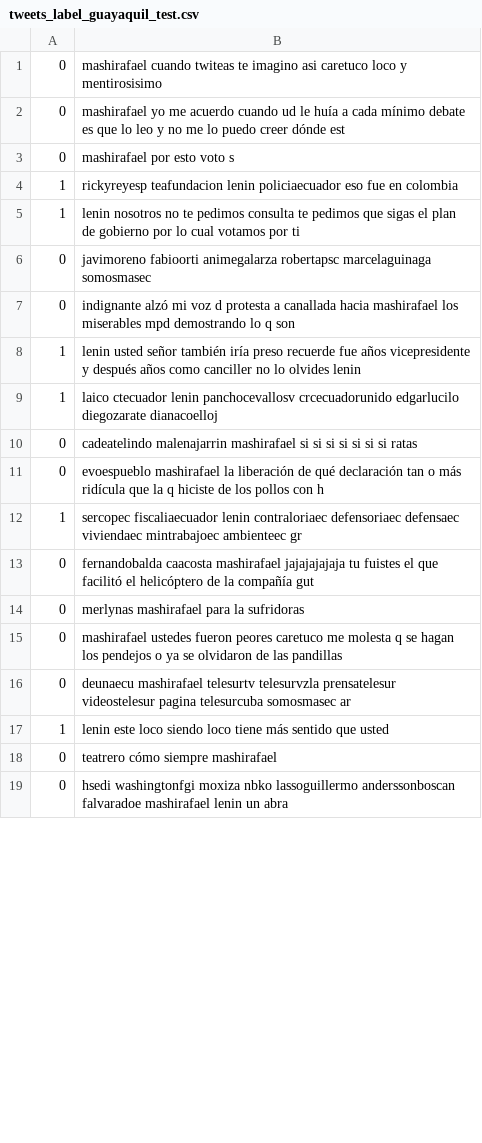
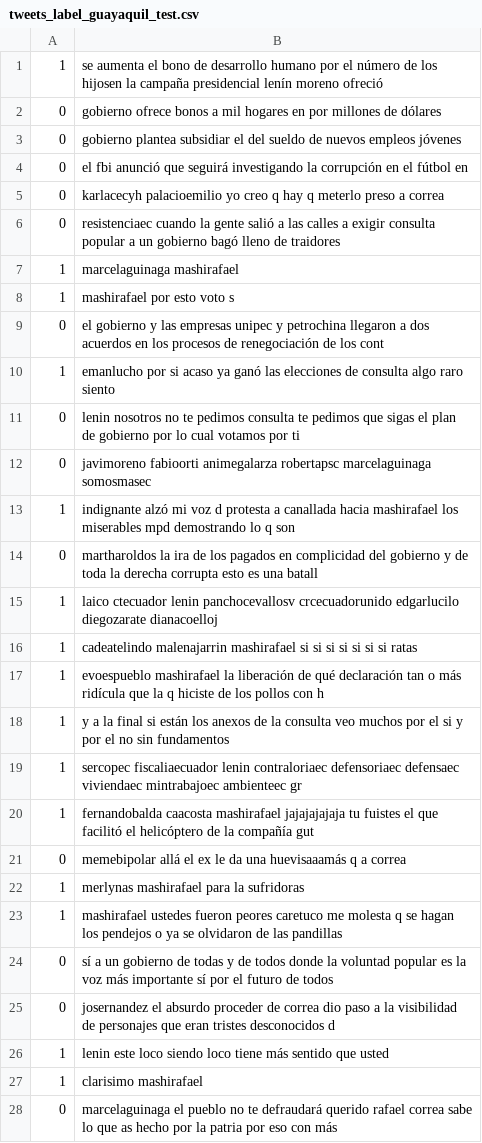
Before and after one commit to jairovera17/Prediccion_Consulta_Popular_EC_2018_Random_Forest, a CSV file: data/tweets_label_guayaquil_test.csv, drawn as a sheet; only a part is shown; the diff covers the shown part only.

```diff
--- a/data/tweets_label_guayaquil_test.csv
+++ b/data/tweets_label_guayaquil_test.csv
@@ -1,19 +1,28 @@
-0,mashirafael cuando twiteas te imagino asi caretuco loco y mentirosisimo
-0,mashirafael yo me acuerdo cuando ud le huía a cada mínimo debate es que lo leo y no me lo puedo creer dónde est
-0,mashirafael por esto voto s
-1,rickyreyesp teafundacion lenin policiaecuador eso fue en colombia
-1,lenin nosotros no te pedimos consulta te pedimos que sigas el plan de gobierno por lo cual votamos por ti
+1,se aumenta el bono de desarrollo humano por el número de los hijosen la campaña presidencial lenín moreno ofreció
+0,gobierno ofrece bonos a mil hogares en por millones de dólares
+0,gobierno plantea subsidiar el del sueldo de nuevos empleos jóvenes
+0,el fbi anunció que seguirá investigando la corrupción en el fútbol en
+0,karlacecyh palacioemilio yo creo q hay q meterlo preso a correa
+0,resistenciaec cuando la gente salió a las calles a exigir consulta popular a un gobierno bagó lleno de traidores
+1,marcelaguinaga mashirafael
+1,mashirafael por esto voto s
+0,el gobierno y las empresas unipec y petrochina llegaron a dos acuerdos en los procesos de renegociación de los cont
+1,emanlucho por si acaso ya ganó las elecciones de consulta algo raro siento
+0,lenin nosotros no te pedimos consulta te pedimos que sigas el plan de gobierno por lo cual votamos por ti
 0,javimoreno fabioorti animegalarza robertapsc marcelaguinaga somosmasec
-0,indignante alzó mi voz d protesta a canallada hacia mashirafael los miserables mpd demostrando lo q son
-1,lenin usted señor también iría preso recuerde fue años vicepresidente y después años como canciller no lo olvides lenin
+1,indignante alzó mi voz d protesta a canallada hacia mashirafael los miserables mpd demostrando lo q son
+0,martharoldos la ira de los pagados en complicidad del gobierno y de toda la derecha corrupta esto es una batall
 1,laico ctecuador lenin panchocevallosv crcecuadorunido edgarlucilo diegozarate dianacoelloj
-0,cadeatelindo malenajarrin mashirafael si si si si si si si ratas
-0,evoespueblo mashirafael la liberación de qué declaración tan o más ridícula que la q hiciste de los pollos con h
+1,cadeatelindo malenajarrin mashirafael si si si si si si si ratas
+1,evoespueblo mashirafael la liberación de qué declaración tan o más ridícula que la q hiciste de los pollos con h
+1,y a la final si están los anexos de la consulta veo muchos por el si y por el no sin fundamentos
 1,sercopec fiscaliaecuador lenin contraloriaec defensoriaec defensaec viviendaec mintrabajoec ambienteec gr
-0,fernandobalda caacosta mashirafael jajajajajaja tu fuistes el que facilitó el helicóptero de la compañía gut
-0,merlynas mashirafael para la sufridoras
-0,mashirafael ustedes fueron peores caretuco me molesta q se hagan los pendejos o ya se olvidaron de las pandillas
-0,deunaecu mashirafael telesurtv telesurvzla prensatelesur videostelesur pagina telesurcuba somosmasec ar
+1,fernandobalda caacosta mashirafael jajajajajaja tu fuistes el que facilitó el helicóptero de la compañía gut
+0,memebipolar allá el ex le da una huevisaaamás q a correa
+1,merlynas mashirafael para la sufridoras
+1,mashirafael ustedes fueron peores caretuco me molesta q se hagan los pendejos o ya se olvidaron de las pandillas
+0,sí a un gobierno de todas y de todos donde la voluntad popular es la voz más importante sí por el futuro de todos
+0,josernandez el absurdo proceder de correa dio paso a la visibilidad de personajes que eran tristes desconocidos d
 1,lenin este loco siendo loco tiene más sentido que usted
-0,teatrero cómo siempre mashirafael
-0,hsedi washingtonfgi moxiza nbko lassoguillermo anderssonboscan falvaradoe mashirafael lenin un abra
+1,clarisimo mashirafael
+0,marcelaguinaga el pueblo no te defraudará querido rafael correa sabe lo que as hecho por la patria por eso con más
```
Also changed, not shown: 17 added rows, 3 removed rows and 17 edited cells elsewhere in this file, data/tweets_label_cuenca_test.csv, data/tweets_label_cuenca_train.csv, 8 other files.
